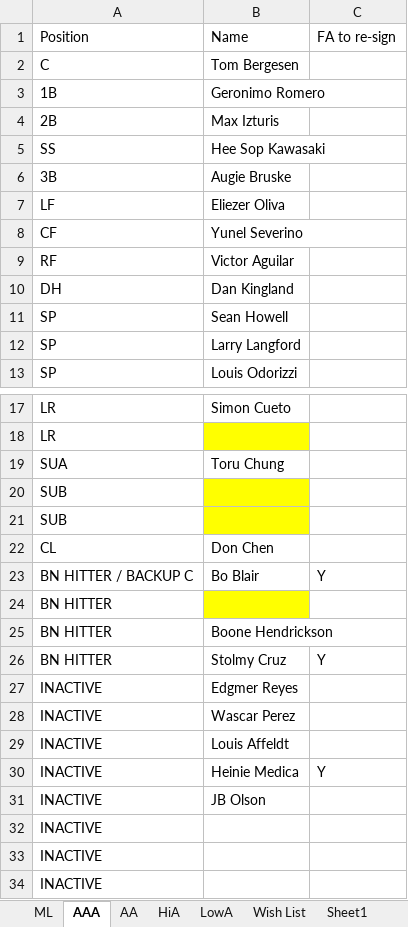
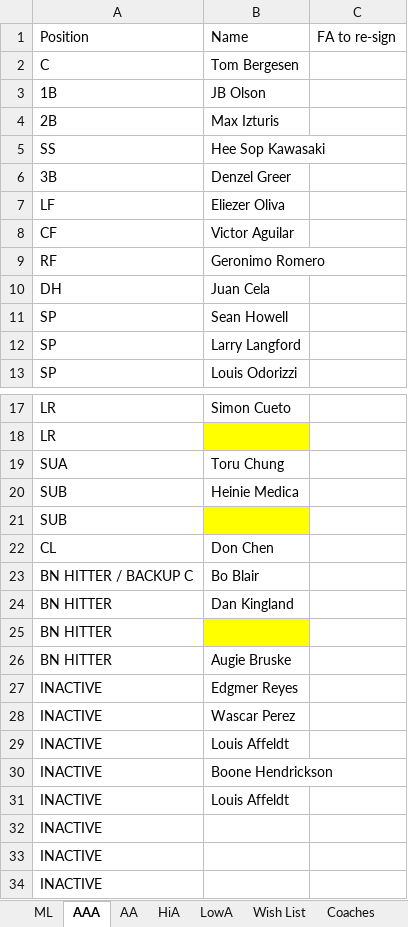
Before and after one commit to jacquesfunk/Files, an Excel workbook: Florida.xlsx, sheet AAA, drawn as a sheet; only a part is shown, gaps mark what is left out; values as stored, in another font and other column widths than the file's, no borders; removed rows and columns are numbered as before the commit, all else as after; the diff names each change by its address in the sheet, - before the commit and + after, or states it on an @@ line.

```diff
--- a/Florida.xlsx (sheet AAA)
+++ b/Florida.xlsx (sheet AAA)
-sheet tab: Sheet1
+sheet tab: Coaches
-B3: Geronimo Romero
+B3: JB Olson
-B6: Augie Bruske
+B6: Denzel Greer
-B8: Yunel Severino
+B8: Victor Aguilar
-B9: Victor Aguilar
+B9: Geronimo Romero
-B10: Dan Kingland
+B10: Juan Cela
-B20: (empty)
+B20: Heinie Medica
-B20 fill: #FFFF00
+B20 fill: none
-C23: Y
+C23: (empty)
+row 24: BN HITTER | Dan Kingland
-B26: Boone Hendrickson
+B26: Augie Bruske
-row 26: BN HITTER | Stolmy Cruz | Y
-B30: Heinie Medica
+B30: Boone Hendrickson
-C30: Y
+C30: (empty)
-B31: JB Olson
+B31: Louis Affeldt
```
Also changed, not shown: sheet Coaches, sheet AA, sheet HiA, sheet LowA, sheet ML.
